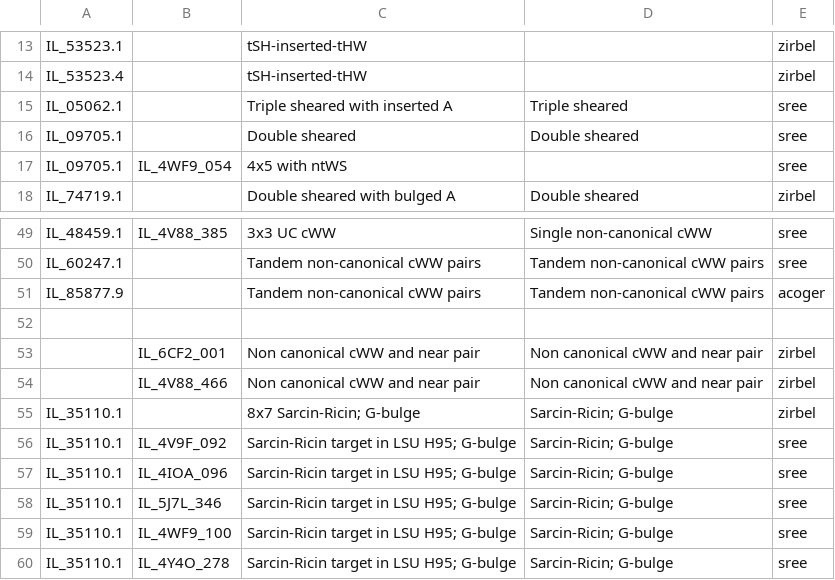
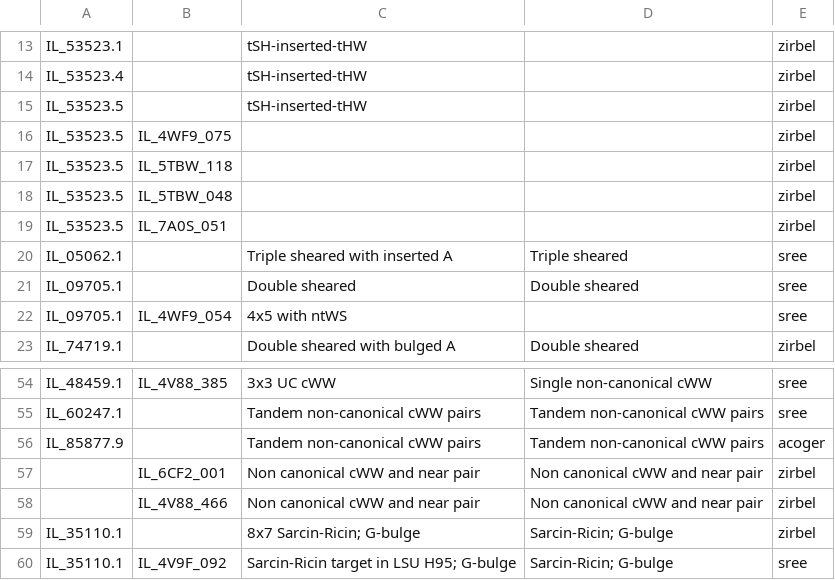
Before and after one commit to BGSU-RNA/RNA-3D-Hub-core, a CSV file: IL_annotations.csv, drawn as a sheet; only a part is shown, gaps mark what is left out; the shorter side is filled out with more unchanged rows; removed rows and columns are numbered as before the commit, all else as after; the diff covers the shown part only; the diff names each change by its address in the sheet, - before the commit and + after, or states it on an @@ line.

```diff
--- a/IL_annotations.csv
+++ b/IL_annotations.csv
+row 15: IL_53523.5 |  | tSH-inserted-tHW |  | zirbel
+row 16: IL_53523.5 | IL_4WF9_075 |  |  | zirbel
+row 17: IL_53523.5 | IL_5TBW_118 |  |  | zirbel
+row 18: IL_53523.5 | IL_5TBW_048 |  |  | zirbel
+row 19: IL_53523.5 | IL_7A0S_051 |  |  | zirbel
-row 52: (empty)
```
Also changed, not shown: 11 added rows elsewhere in this file.
